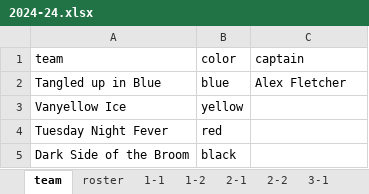
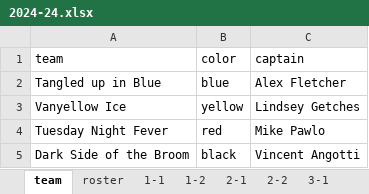
Before and after one commit to dnanto/broomball, an Excel workbook: data/xlsx/2024-24.xlsx, sheet team, drawn as a sheet; values as stored, in another font and other column widths than the file's, no borders; the diff names each change by its address in the sheet, - before the commit and + after, or states it on an @@ line.

```diff
--- a/data/xlsx/2024-24.xlsx (sheet team)
+++ b/data/xlsx/2024-24.xlsx (sheet team)
-C3 (captain): (empty)
+C3 (captain): Lindsey Getches
-C4 (captain): (empty)
+C4 (captain): Mike Pawlo
-C5 (captain): (empty)
+C5 (captain): Vincent Angotti
```
Also changed, not shown: sheet roster, sheet 8-2, data/xlsx/2020-24.xlsx, data/xlsx/2021-23.0.xlsx, 13 other files.
